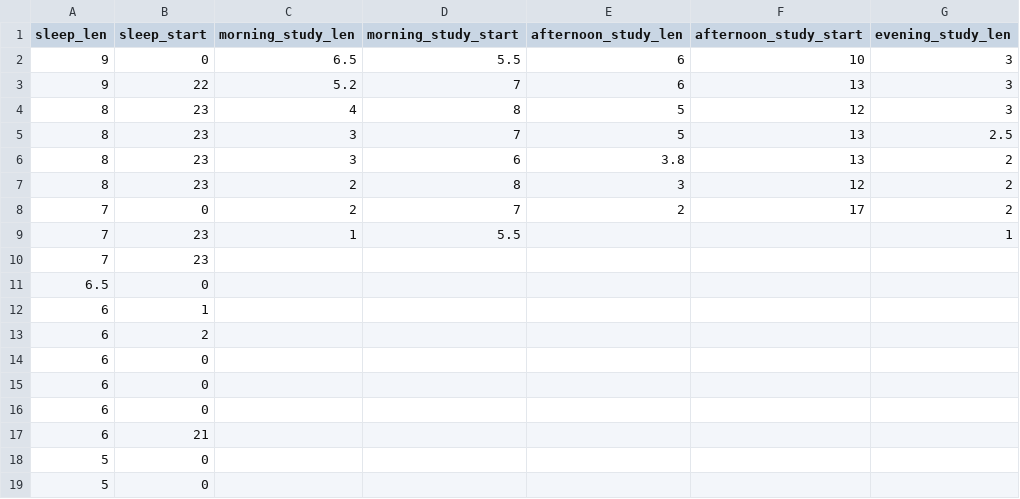
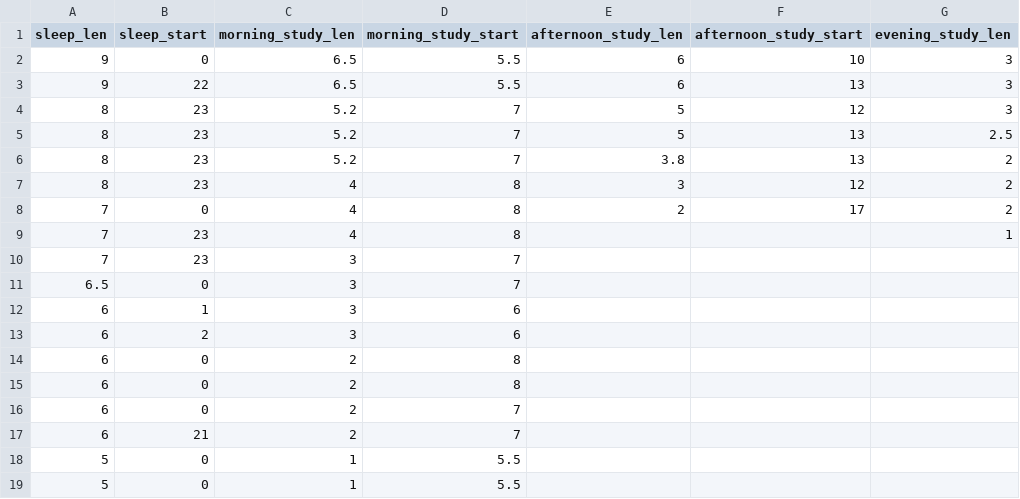
Before and after one commit to wonchan9181/python_database_csv, a CSV file: 생활계획표 (3).csv, drawn as a sheet; only a part is shown; the diff names each change by its address in the sheet, - before the commit and + after, or states it on an @@ line.

Commit message:
Add files via upload

```diff
--- a/생활계획표 (3).csv
+++ b/생활계획표 (3).csv
-C3 (morning_study_len): 5.2
+C3 (morning_study_len): 6.5
-D3 (morning_study_start): 7
+D3 (morning_study_start): 5.5
-C4 (morning_study_len): 4
+C4 (morning_study_len): 5.2
-D4 (morning_study_start): 8
+D4 (morning_study_start): 7
-C5:C6 (morning_study_len): 3
+C5:C6 (morning_study_len): 5.2
-D6 (morning_study_start): 6
+D6 (morning_study_start): 7
-C7:C8 (morning_study_len): 2
+C7:C8 (morning_study_len): 4
-D8 (morning_study_start): 7
+D8 (morning_study_start): 8
-C9 (morning_study_len): 1
+C9 (morning_study_len): 4
-D9 (morning_study_start): 5.5
+D9 (morning_study_start): 8
-C10:C13 (morning_study_len): (empty)
+C10:C13 (morning_study_len): 3
-D10:D11 (morning_study_start): (empty)
+D10:D11 (morning_study_start): 7
-D12:D13 (morning_study_start): (empty)
+D12:D13 (morning_study_start): 6
-C14:C17 (morning_study_len): (empty)
+C14:C17 (morning_study_len): 2
-D14:D15 (morning_study_start): (empty)
+D14:D15 (morning_study_start): 8
-D16:D17 (morning_study_start): (empty)
+D16:D17 (morning_study_start): 7
-C18:C19 (morning_study_len): (empty)
+C18:C19 (morning_study_len): 1
-D18:D19 (morning_study_start): (empty)
+D18:D19 (morning_study_start): 5.5
```
